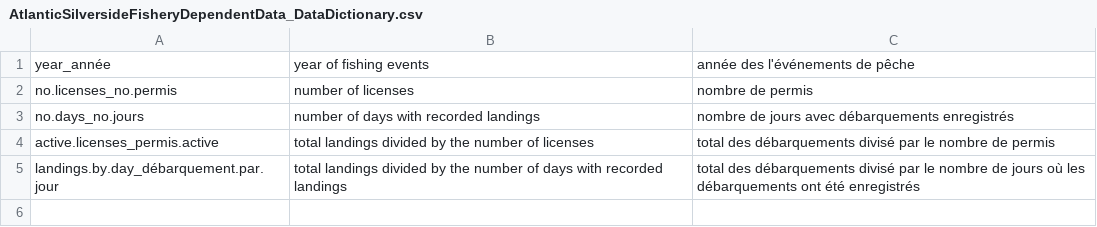
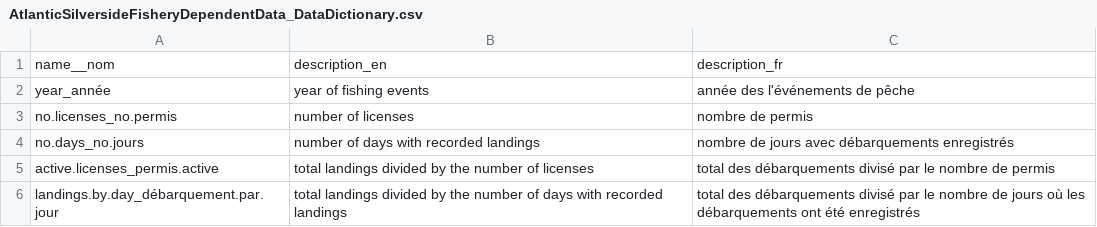
Before and after one commit to dfo-gulf-science/fgp-datasets, a CSV file: c9b59930 (silverside)/AtlanticSilversideFisheryDependentData_DataDictionary.csv, drawn as a sheet.

Commit message:
silverside

```diff
--- a/c9b59930 (silverside)/AtlanticSilversideFisheryDependentData_DataDictionary.csv
+++ b/c9b59930 (silverside)/AtlanticSilversideFisheryDependentData_DataDictionary.csv
@@ -1 +1,2 @@
+name__nom,description_en,description_fr
 year_année,year of fishing events,année des l'événements de  pêche
```
